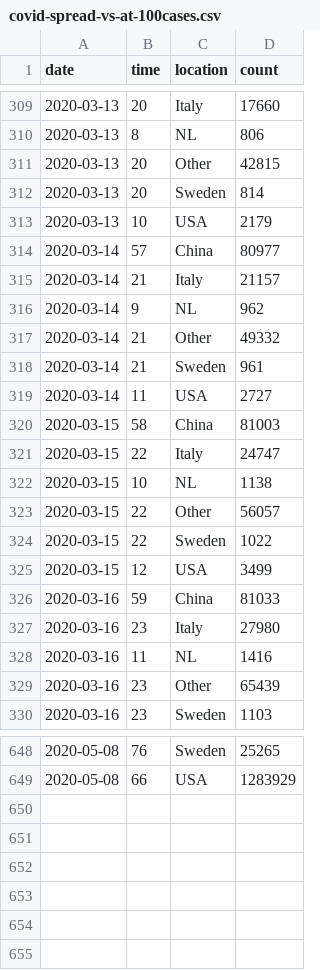
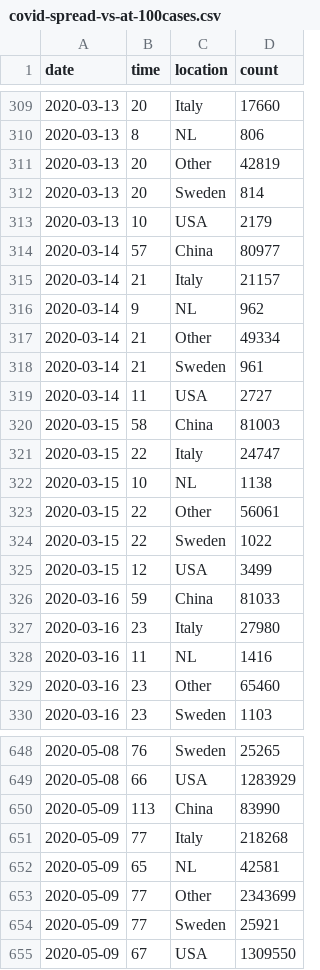
Before and after one commit to robhanssen/covid-19, a CSV file: data/covid-spread-vs-at-100cases.csv, drawn as a sheet; only a part is shown, gaps mark what is left out; the diff covers the shown part only.

```diff
--- a/data/covid-spread-vs-at-100cases.csv
+++ b/data/covid-spread-vs-at-100cases.csv
@@ -310,3 +310,3 @@ date,time,location,count
 2020-03-13,8,NL,806
-2020-03-13,20,Other,42815
+2020-03-13,20,Other,42819
 2020-03-13,20,Sweden,814
@@ -316,3 +316,3 @@ date,time,location,count
 2020-03-14,9,NL,962
-2020-03-14,21,Other,49332
+2020-03-14,21,Other,49334
 2020-03-14,21,Sweden,961
@@ -322,3 +322,3 @@ date,time,location,count
 2020-03-15,10,NL,1138
-2020-03-15,22,Other,56057
+2020-03-15,22,Other,56061
 2020-03-15,22,Sweden,1022
@@ -328,3 +328,3 @@ date,time,location,count
 2020-03-16,11,NL,1416
-2020-03-16,23,Other,65439
+2020-03-16,23,Other,65460
 2020-03-16,23,Sweden,1103
@@ -649 +649,7 @@ date,time,location,count
 2020-05-08,66,USA,1283929
+2020-05-09,113,China,83990
+2020-05-09,77,Italy,218268
+2020-05-09,65,NL,42581
+2020-05-09,77,Other,2343699
+2020-05-09,77,Sweden,25921
+2020-05-09,67,USA,1309550
```
Also changed, not shown: 30 edited cells elsewhere in this file, data/covid-spread.csv, data/covid-us-deaths.csv, 17 other files.
